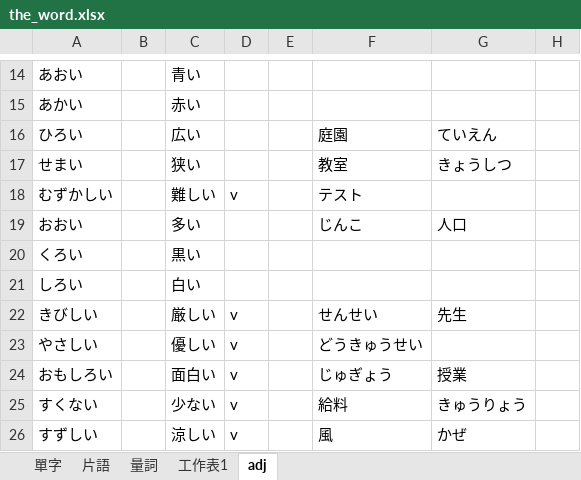
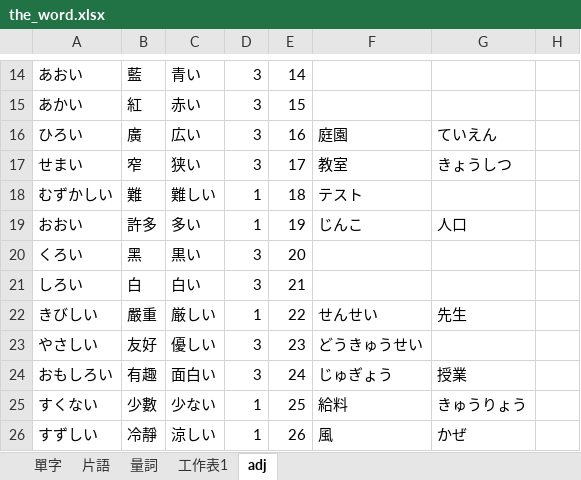
Before and after one commit to ZhuMon/Learning_Japanese, an Excel workbook: the_word.xlsx, sheet adj, drawn as a sheet; only a part is shown, gaps mark what is left out; values as stored, in another font and other column widths than the file's, no borders; the diff covers the shown part only; the diff names each change by its address in the sheet, - before the commit and + after, or states it on an @@ line.

```diff
--- a/the_word.xlsx (sheet adj)
+++ b/the_word.xlsx (sheet adj)
-B14: (empty)
+B14: 藍
-D14:D17: (empty)
+D14:D17: 3
-E14: (empty)
+E14: 14
-B15: (empty)
+B15: 紅
-E15: (empty)
+E15: 15
-B16: (empty)
+B16: 廣
-E16: (empty)
+E16: 16
-B17: (empty)
+B17: 窄
-E17: (empty)
+E17: 17
-B18: (empty)
+B18: 難
-D18: v
+D18: 1
-E18: (empty)
+E18: 18
-B19: (empty)
+B19: 許多
-D19: (empty)
+D19: 1
-E19: (empty)
+E19: 19
-B20: (empty)
+B20: 黑
-D20:D21: (empty)
+D20:D21: 3
-E20: (empty)
+E20: 20
-B21: (empty)
+B21: 白
-E21: (empty)
+E21: 21
-B22: (empty)
+B22: 嚴重
-D22: v
+D22: 1
-E22: (empty)
+E22: 22
-B23: (empty)
+B23: 友好
-D23:D24: v
+D23:D24: 3
-E23: (empty)
+E23: 23
-B24: (empty)
+B24: 有趣
-E24: (empty)
+E24: 24
-B25: (empty)
+B25: 少數
-D25:D26: v
+D25:D26: 1
-E25: (empty)
+E25: 25
-B26: (empty)
+B26: 冷靜
-E26: (empty)
+E26: 26
```
Also changed, not shown: 54 edited cells elsewhere in this sheet, sheet 單字, 4 other files.
